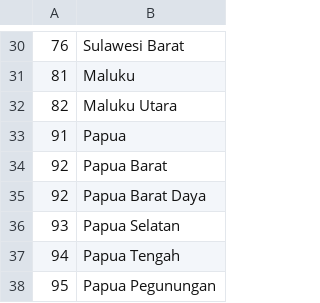
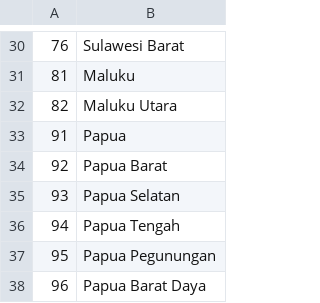
Before and after one commit to raviybayu/api-wilayah-indonesia, a CSV file: data/provinces.csv, drawn as a sheet; only a part is shown, gaps mark what is left out.

Commit message:
fix: papua province and villages for sumatera utara province

```diff
--- a/data/provinces.csv
+++ b/data/provinces.csv
@@ -34,3 +34,2 @@
 92,Papua Barat
-92,Papua Barat Daya
 93,Papua Selatan
@@ -38 +37,2 @@
 95,Papua Pegunungan
+96,Papua Barat Daya
```
Also changed, not shown: 1 other file.
